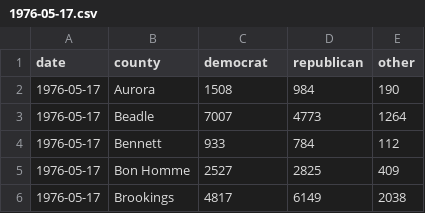
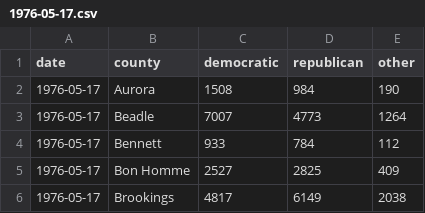
Before and after one commit to cjwinchester/south-dakota-voter-registration-data, a CSV file: data/1976-05-17.csv, drawn as a sheet; only a part is shown.

Commit message:
add data, fix headers

```diff
--- a/data/1976-05-17.csv
+++ b/data/1976-05-17.csv
@@ -1,2 +1,2 @@
-date,county,democrat,republican,other
+date,county,democratic,republican,other
 1976-05-17,Aurora,1508,984,190
```
Also changed, not shown: data/1976-10-18.csv, data/1978-05-22.csv, 7 other files.
